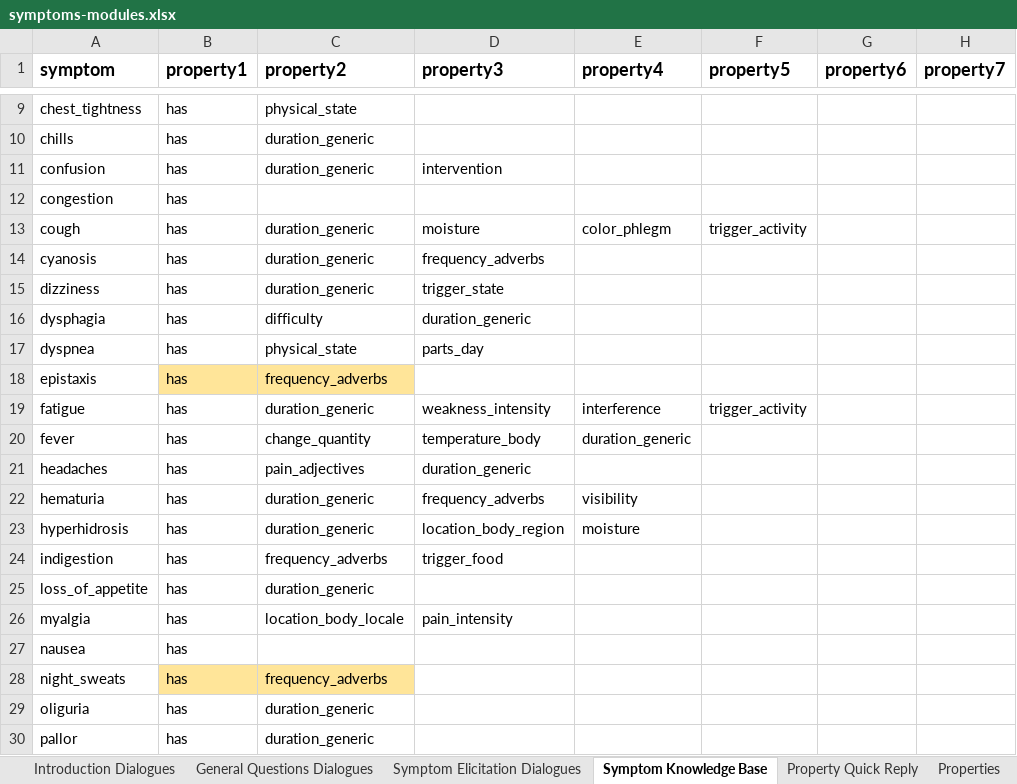
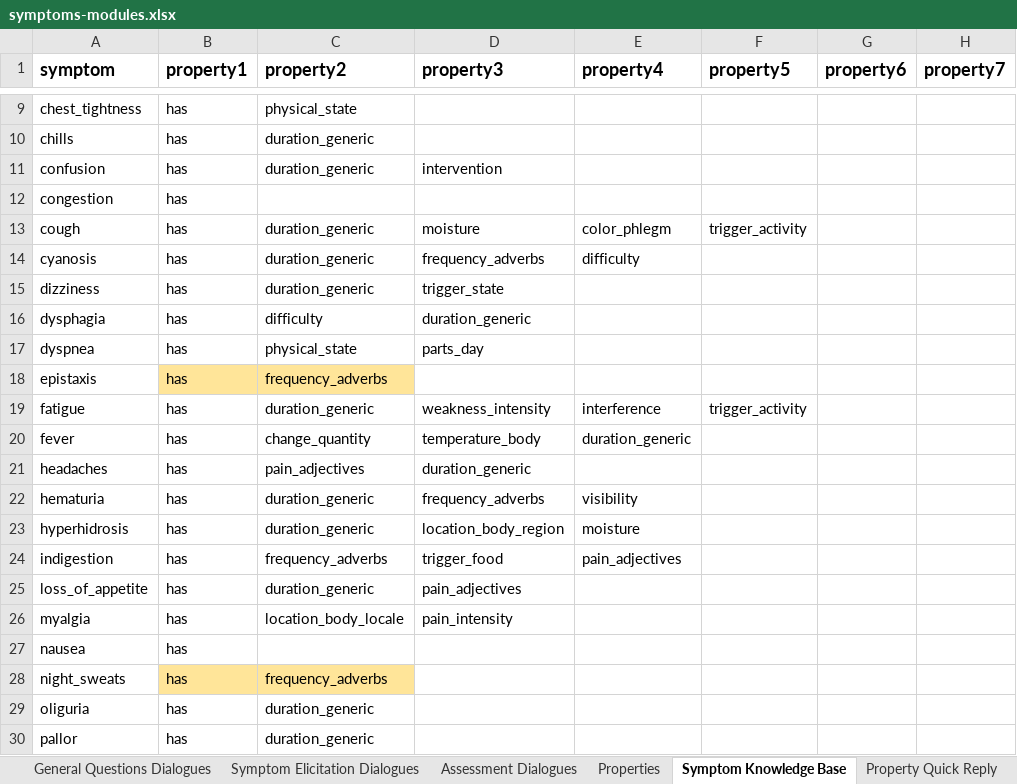
Before and after one commit to stevencastro31/Symptom-Checker-Chatbot, an Excel workbook: extra/symptoms-modules.xlsx, sheet Symptom Knowledge Base, drawn as a sheet; only a part is shown, gaps mark what is left out; values as stored, in another font and other column widths than the file's, no borders; charts and pictures and conditional formats not drawn; the diff names each change by its address in the sheet, - before the commit and + after, or states it on an @@ line.

Commit message:
Changed fallback intents to fetch custom response from Firestore Added the functionality to skip the Has property for initial symptoms

```diff
--- a/extra/symptoms-modules.xlsx (sheet Symptom Knowledge Base)
+++ b/extra/symptoms-modules.xlsx (sheet Symptom Knowledge Base)
+sheet tab: Assessment Dialogues
@@ sheet tab order changed: General Questions Dialogues | Symptom Elicitation Dialogues | Assessment Dialogues | Properties | Symptom Knowledge Base | Property Quick Reply @@
-E14 (property4): (empty)
+E14 (property4): difficulty
-E24 (property4): (empty)
+E24 (property4): pain_adjectives
-D25 (property3): (empty)
+D25 (property3): pain_adjectives
```
Also changed, not shown: sheet Symptom Elicitation Dialogues, sheet General Questions Dialogues, sheet Properties, sheet Introduction Dialogues, sheet Property Quick Reply, other sheet tabs, formulas that keep their value, charts or pictures, intent-definition.xlsx, 7 other files.
